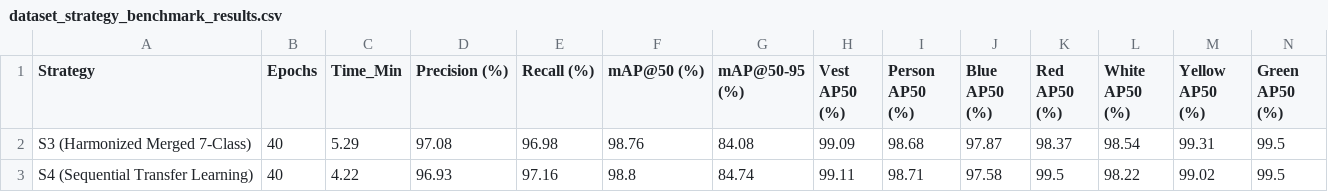
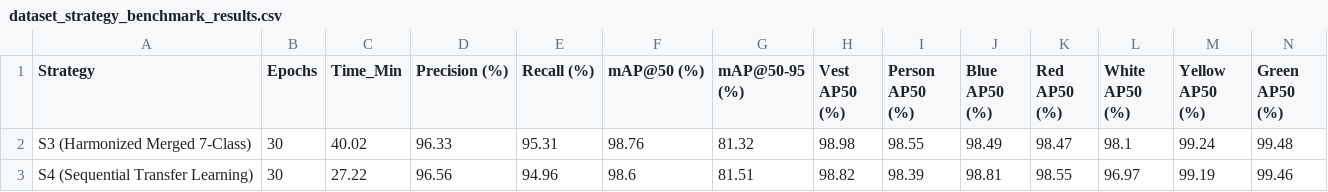
Before and after one commit to hannhu11/AI-Capstone---Rep-YOLOv11-CoordConv-BiFormer-Focal-EIoU, a CSV file: Output/kaggle_results/hannhu4002_dataset_strategy/dataset_strategy_benchmark_results.csv, drawn as a sheet.

```diff
--- a/Output/kaggle_results/hannhu4002_dataset_strategy/dataset_strategy_benchmark_results.csv
+++ b/Output/kaggle_results/hannhu4002_dataset_strategy/dataset_strategy_benchmark_results.csv
@@ -1,3 +1,3 @@
 Strategy,Epochs,Time_Min,Precision (%),Recall (%),mAP@50 (%),mAP@50-95 (%),Vest AP50 (%),Person AP50 (%),Blue AP50 (%),Red AP50 (%),White AP50 (%),Yellow AP50 (%),Green AP50 (%)
-S3 (Harmonized Merged 7-Class),40,5.29,97.08,96.98,98.76,84.08,99.09,98.68,97.87,98.37,98.54,99.31,99.5
-S4 (Sequential Transfer Learning),40,4.22,96.93,97.16,98.8,84.74,99.11,98.71,97.58,99.5,98.22,99.02,99.5
+S3 (Harmonized Merged 7-Class),30,40.02,96.33,95.31,98.76,81.32,98.98,98.55,98.49,98.47,98.1,99.24,99.48
+S4 (Sequential Transfer Learning),30,27.22,96.56,94.96,98.6,81.51,98.82,98.39,98.81,98.55,96.97,99.19,99.46
```
Also changed, not shown: Output/kaggle_results/hannhu40022_warmstart_ablations/warmstart_modular_ablation_results.csv, Output/kaggle_results/mnu303_yolo_multigen/yolo_multigen_chv_benchmark.csv, 45 other files.
